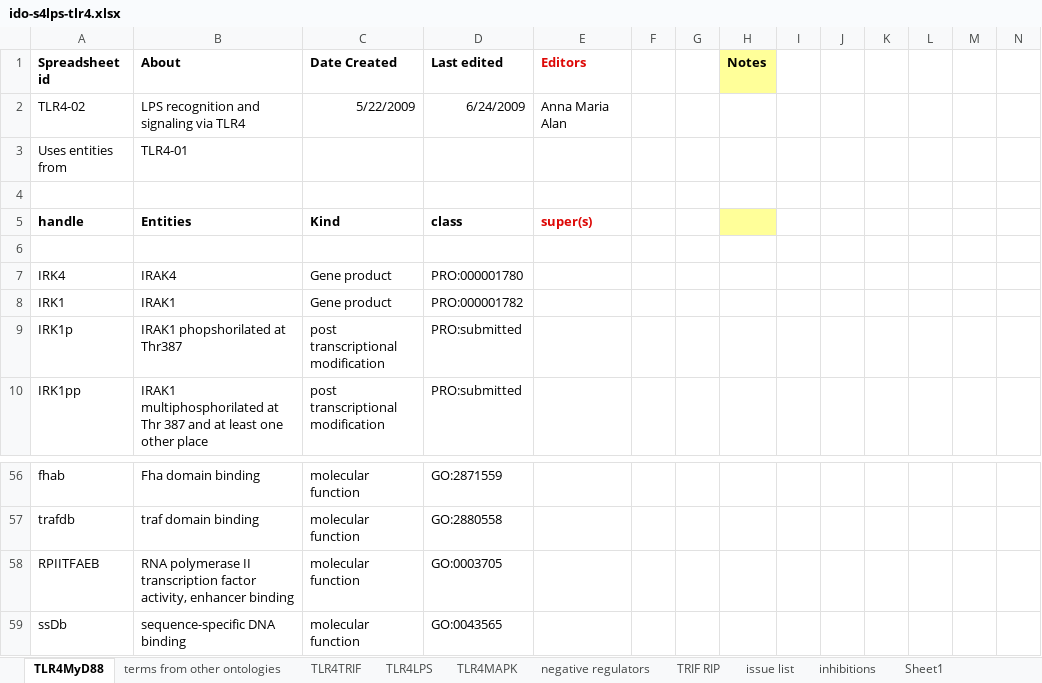
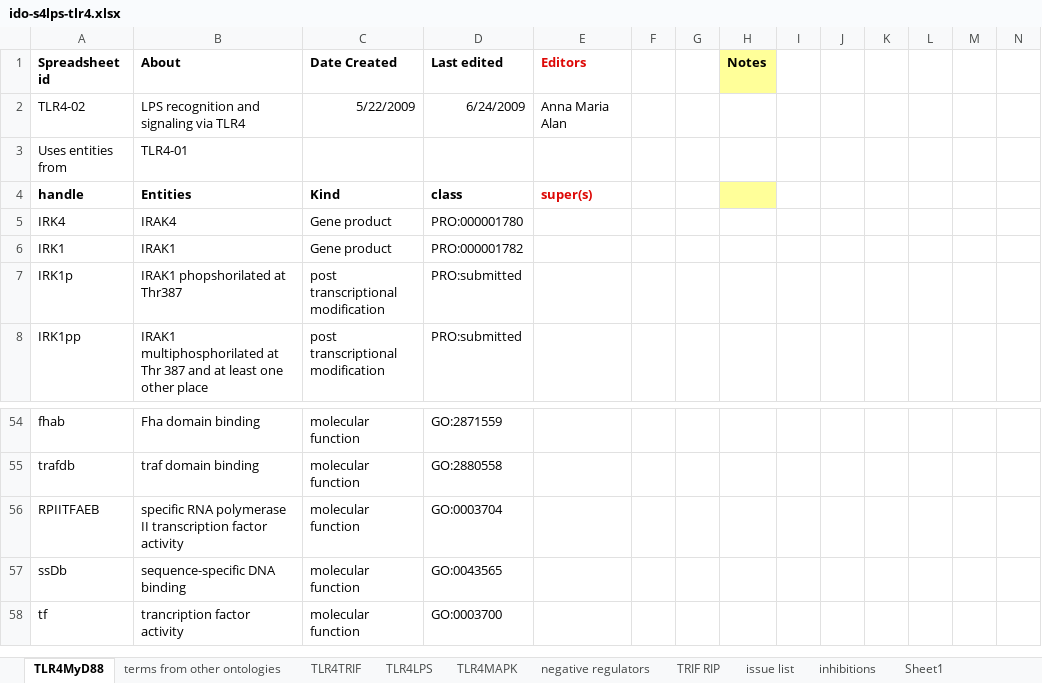
Before and after one commit to infectious-disease-ontology/infectious-disease-ontology-retired, an Excel workbook: src/ontology/immunology/ido-s4lps-tlr4.xlsx, sheet TLR4MyD88, drawn as a sheet; only a part is shown, gaps mark what is left out; the shorter side is filled out with more unchanged rows; values as stored, in another font and other column widths than the file's, no borders; removed rows and columns are numbered as before the commit, all else as after; rows hold the shown columns only; the diff names each change by its address in the sheet, - before the commit and + after, or states it on an @@ line.

```diff
--- a/src/ontology/immunology/ido-s4lps-tlr4.xlsx (sheet TLR4MyD88)
+++ b/src/ontology/immunology/ido-s4lps-tlr4.xlsx (sheet TLR4MyD88)
-row 4: (empty)
-row 6: (empty)
-B56 (About): RNA polymerase II transcription factor activity, enhancer binding
+B56 (About): specific RNA polymerase II transcription factor activity
-D56 (Last edited): GO:0003705
+D56 (Last edited): GO:0003704
```
Also changed, not shown: sheet TLR4TRIF, sheet inhibitions, formulas that keep their value.
